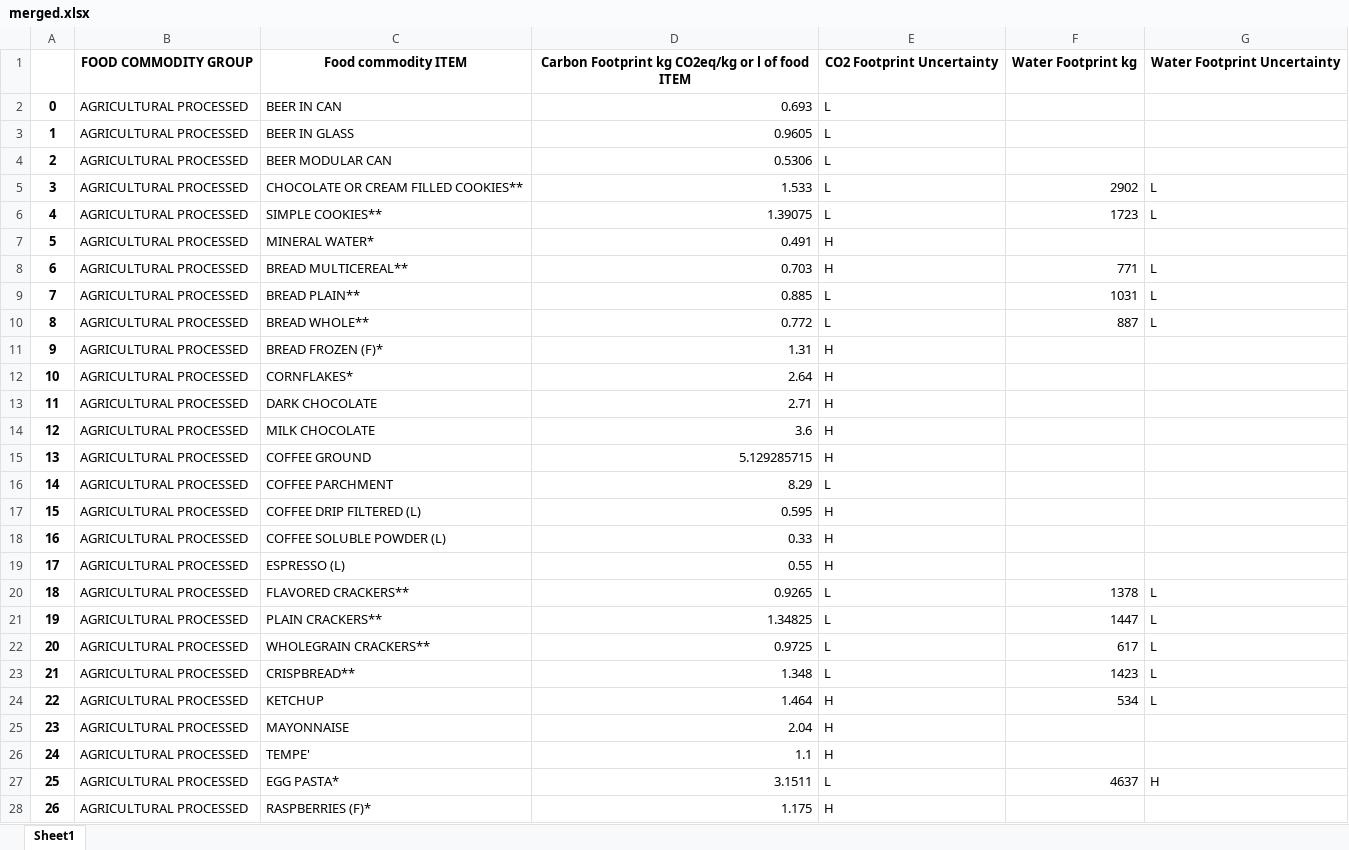
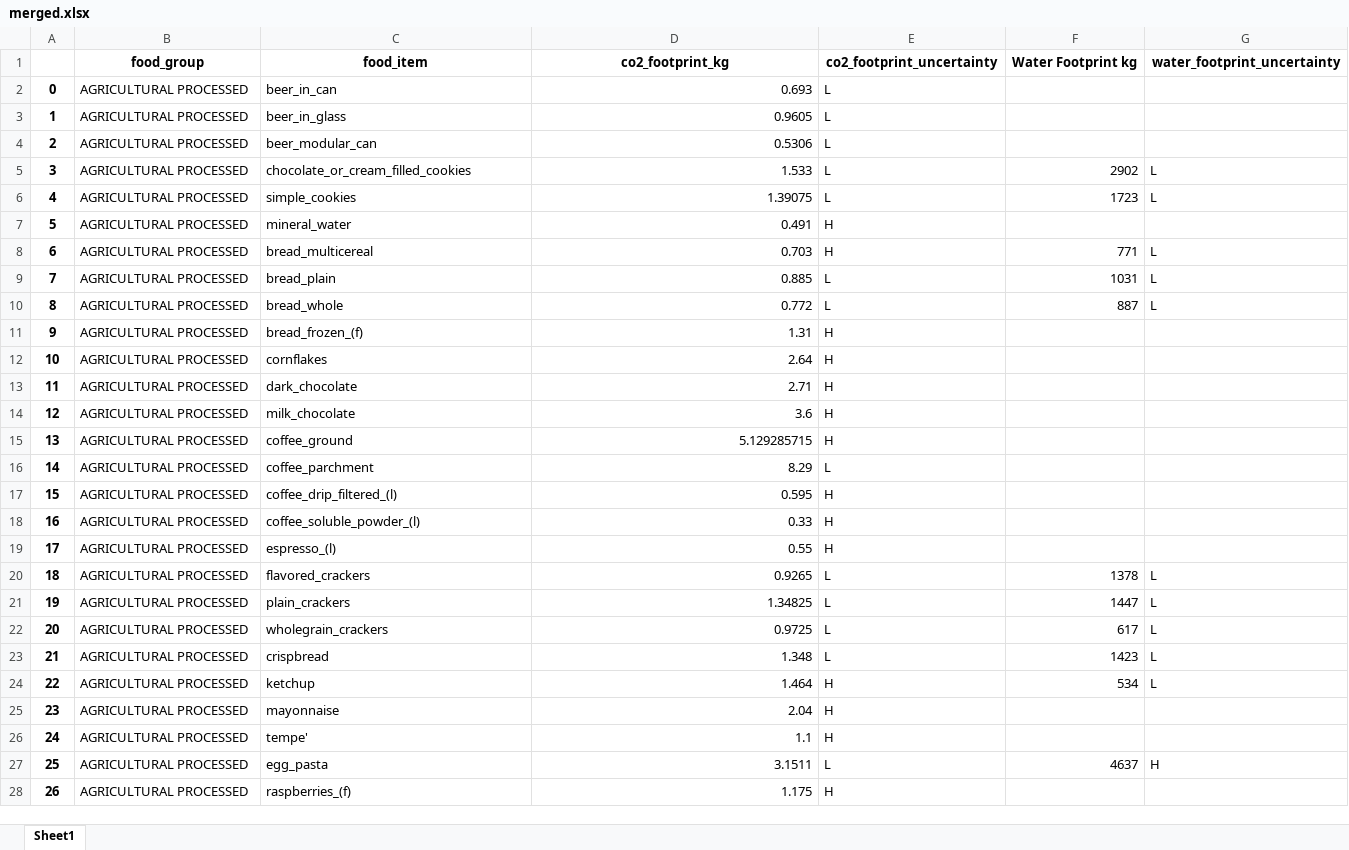
Before and after one commit to janvasiljevic/cherry-pick-foodprint, an Excel workbook: ml/data/merged.xlsx, sheet Sheet1, drawn as a sheet; only a part is shown; values as stored, in another font and other column widths than the file's, no borders; removed rows and columns are numbered as before the commit, all else as after; the diff covers the shown part only; the diff names each change by its address in the sheet, - before the commit and + after, or states it on an @@ line.

Commit message:
data sanitized

```diff
--- a/ml/data/merged.xlsx (sheet Sheet1)
+++ b/ml/data/merged.xlsx (sheet Sheet1)
-row 1:  | FOOD COMMODITY GROUP | Food commodity ITEM | Carbon Footprint kg CO2eq/kg or l of food ITEM | CO2 Footprint Uncertainty | Water Footprint kg | Water Footprint Uncertainty
+row 1:  | food_group | food_item | co2_footprint_kg | co2_footprint_uncertainty | Water Footprint kg | water_footprint_uncertainty
-C2: BEER IN CAN
+C2: beer_in_can
-C3: BEER IN GLASS
+C3: beer_in_glass
-C4: BEER MODULAR CAN
+C4: beer_modular_can
-C5: CHOCOLATE OR CREAM FILLED COOKIES**
+C5: chocolate_or_cream_filled_cookies
-C6: SIMPLE COOKIES**
+C6: simple_cookies
-C7: MINERAL WATER*
+C7: mineral_water
-C8: BREAD MULTICEREAL**
+C8: bread_multicereal
-C9: BREAD PLAIN**
+C9: bread_plain
-C10: BREAD WHOLE**
+C10: bread_whole
-C11: BREAD FROZEN (F)*
+C11: bread_frozen_(f)
-C12: CORNFLAKES*
+C12: cornflakes
-C13: DARK CHOCOLATE
+C13: dark_chocolate
-C14: MILK CHOCOLATE
+C14: milk_chocolate
-C15: COFFEE GROUND
+C15: coffee_ground
-C16: COFFEE PARCHMENT
+C16: coffee_parchment
-C17: COFFEE DRIP FILTERED (L)
+C17: coffee_drip_filtered_(l)
-C18: COFFEE SOLUBLE POWDER (L)
+C18: coffee_soluble_powder_(l)
-C19: ESPRESSO (L)
+C19: espresso_(l)
-C20: FLAVORED CRACKERS**
+C20: flavored_crackers
-C21: PLAIN CRACKERS**
+C21: plain_crackers
-C22: WHOLEGRAIN CRACKERS**
+C22: wholegrain_crackers
-C23: CRISPBREAD**
+C23: crispbread
-C24: KETCHUP
+C24: ketchup
-C25: MAYONNAISE
+C25: mayonnaise
-C26: TEMPE'
+C26: tempe'
-C27: EGG PASTA*
+C27: egg_pasta
-C28: RASPBERRIES (F)*
+C28: raspberries_(f)
```
Also changed, not shown: 297 edited cells elsewhere in this sheet, 2 other files.
